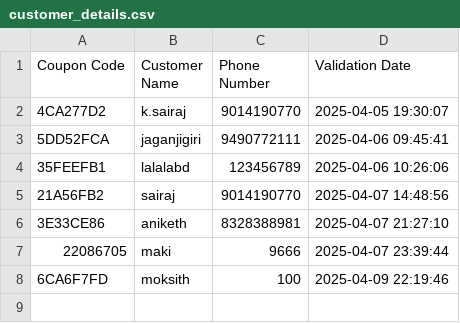
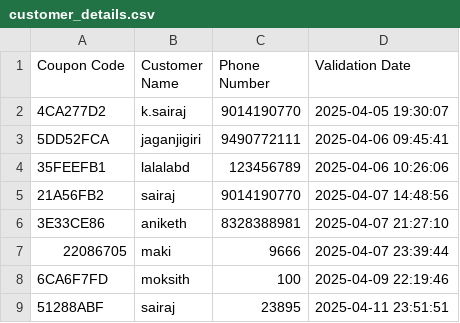
Before and after one commit to Sai-jazz/Coupon_Management_APP, a CSV file: customer_details.csv, drawn as a sheet; the diff names each change by its address in the sheet, - before the commit and + after, or states it on an @@ line.

```diff
--- a/customer_details.csv
+++ b/customer_details.csv
+row 9: 51288ABF | sairaj | 23895 | 2025-04-11 23:51:51
```
Also changed, not shown: button_logs.csv, 3 other files.
